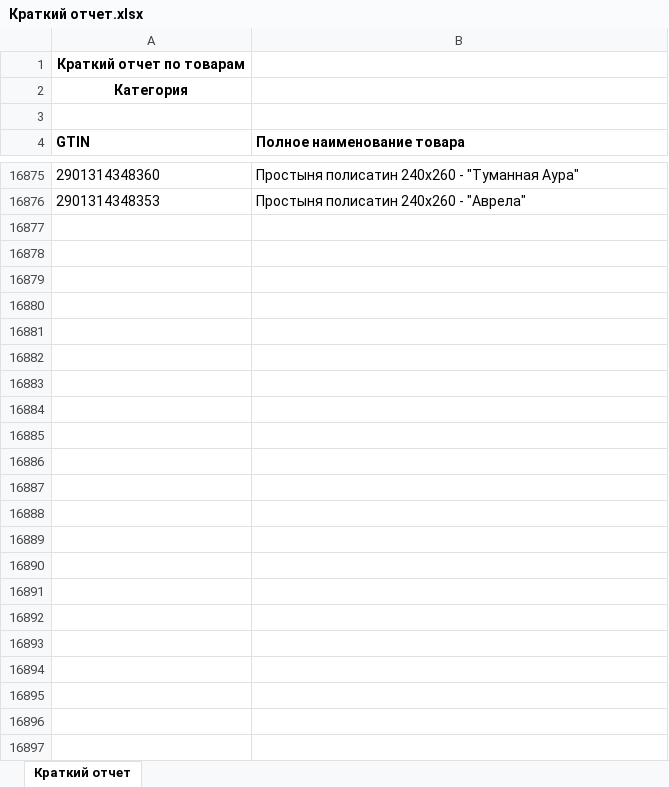
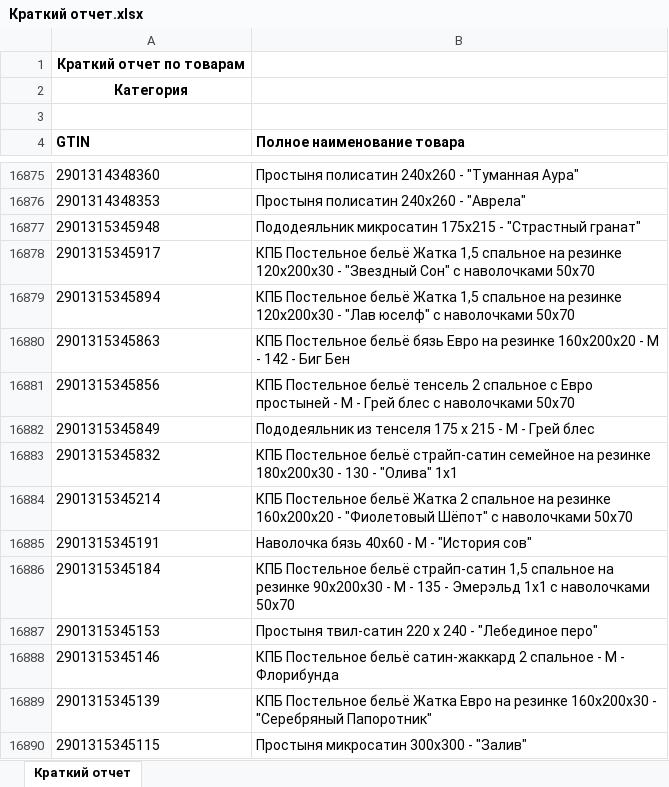
Before and after one commit to isergeich22/marking_system, an Excel workbook: public/Краткий отчет.xlsx, sheet Краткий отчет, drawn as a sheet; only a part is shown, gaps mark what is left out; values as stored, in another font and other column widths than the file's, no borders; the diff names each change by its address in the sheet, - before the commit and + after, or states it on an @@ line.

```diff
--- a/public/Краткий отчет.xlsx (sheet Краткий отчет)
+++ b/public/Краткий отчет.xlsx (sheet Краткий отчет)
+row 16877: 2901315345948 | Пододеяльник микросатин 175х215 - "Страстный гранат"
+row 16878: 2901315345917 | КПБ Постельное бельё Жатка 1,5 спальное на резинке 120х200х30 - "Звездный Сон" с наволочками 50х70
+row 16879: 2901315345894 | КПБ Постельное бельё Жатка 1,5 спальное на резинке 120х200х30 - "Лав юселф" с наволочками 50х70
+row 16880: 2901315345863 | КПБ Постельное бельё бязь Евро на резинке 160х200х20 - М - 142 - Биг Бен
+row 16881: 2901315345856 | КПБ Постельное бельё тенсель 2 спальное с Евро простыней - М - Грей блес с наволочками 50х70
+row 16882: 2901315345849 | Пододеяльник из тенселя 175 х 215 - М - Грей блес
+row 16883: 2901315345832 | КПБ Постельное бельё страйп-сатин семейное на резинке 180х200х30 - 130 - "Олива" 1х1
+row 16884: 2901315345214 | КПБ Постельное бельё Жатка 2 спальное на резинке 160х200х20 - "Фиолетовый Шёпот" с наволочками 50х70
+row 16885: 2901315345191 | Наволочка бязь 40х60 - М - "История сов"
+row 16886: 2901315345184 | КПБ Постельное бельё страйп-сатин 1,5 спальное на резинке 90х200х30 - М - 135 - Эмерэльд 1х1 с наволочками 50х70
+row 16887: 2901315345153 | Простыня твил-сатин 220 х 240 - "Лебединое перо"
+row 16888: 2901315345146 | КПБ Постельное бельё сатин-жаккард 2 спальное - М - Флорибунда
+row 16889: 2901315345139 | КПБ Постельное бельё Жатка Евро на резинке 160х200х30 - "Серебряный Папоротник"
+row 16890: 2901315345115 | Простыня микросатин 300х300 - "Залив"
```
Also changed, not shown: 1 other file.
